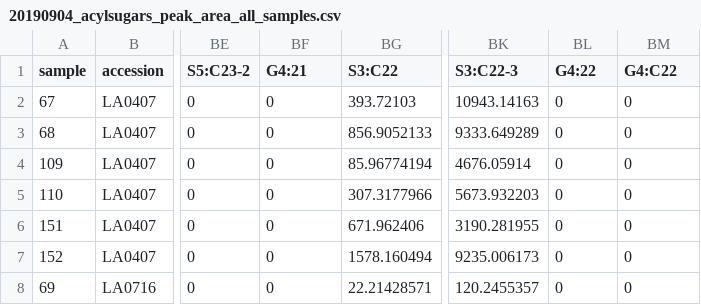
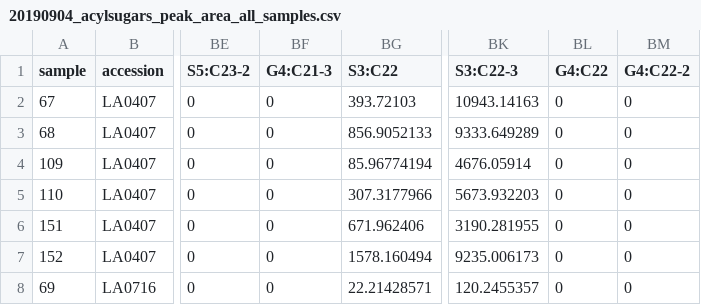
Before and after one commit to BleekerLab/natural-insecticides-thrips-whiteflies, a CSV file: Figure_S6/20190904_acylsugars_peak_area_all_samples.csv, drawn as a sheet; only a part is shown, gaps mark what is left out; the diff names each change by its address in the sheet, - before the commit and + after, or states it on an @@ line.

Commit message:
fixed typo in datafile acylsugar name

```diff
--- a/Figure_S6/20190904_acylsugars_peak_area_all_samples.csv
+++ b/Figure_S6/20190904_acylsugars_peak_area_all_samples.csv
-BF1: G4:21
+BF1: G4:C21-3
-BL1: G4:22
+BL1: G4:C22
-BM1: G4:C22
+BM1: G4:C22-2
```
